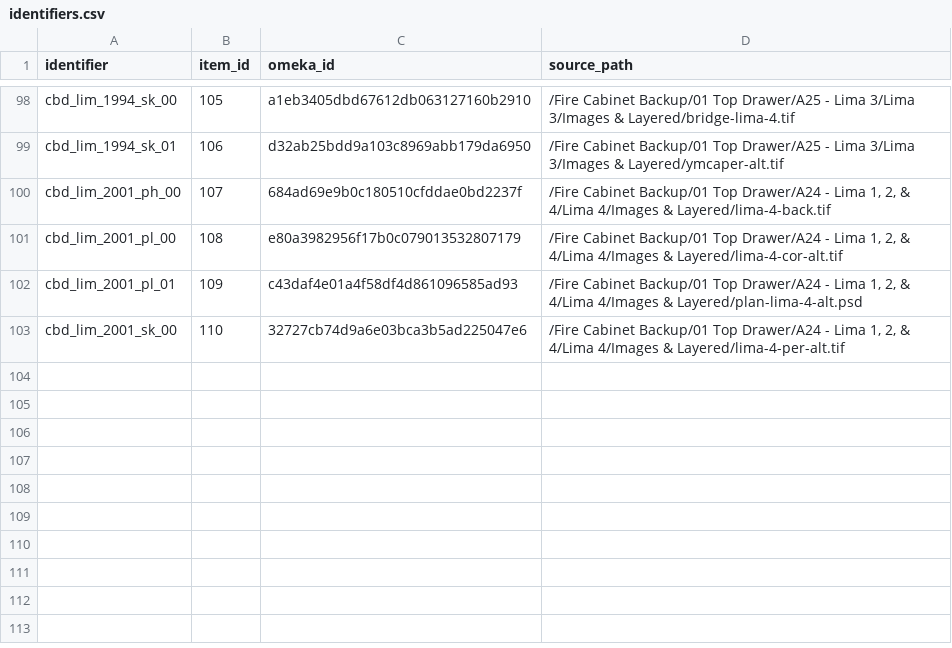
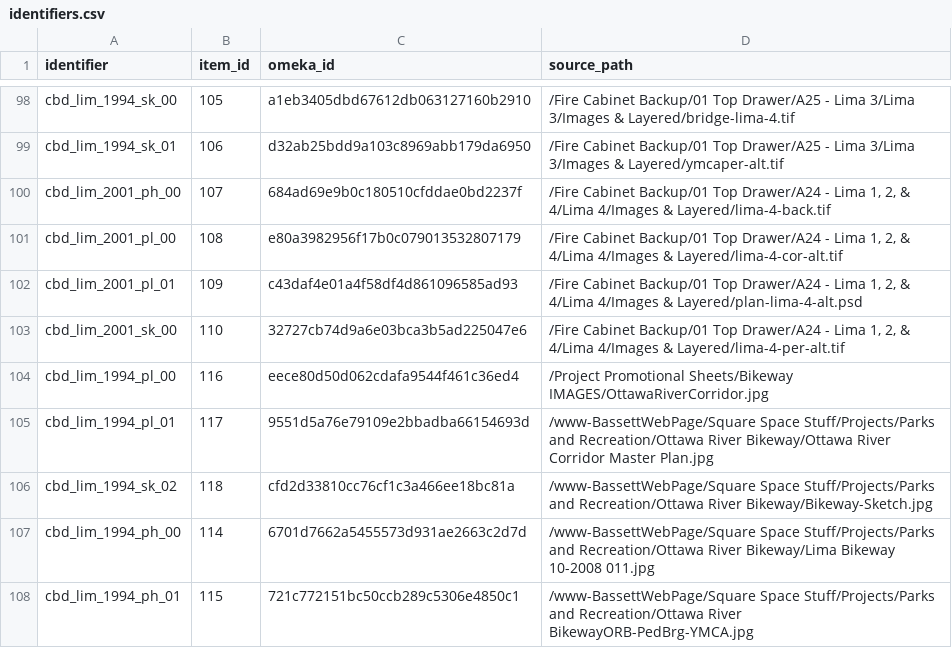
Before and after one commit to baskaufs/bassettassociates, a CSV file: data/identifiers.csv, drawn as a sheet; only a part is shown, gaps mark what is left out; the diff names each change by its address in the sheet, - before the commit and + after, or states it on an @@ line.

```diff
--- a/data/identifiers.csv
+++ b/data/identifiers.csv
+row 104: cbd_lim_1994_pl_00 | 116 | eece80d50d062cdafa9544f461c36ed4 | /Project Promotional Sheets/Bikeway IMAGES/OttawaRiverCorridor.jpg
+row 105: cbd_lim_1994_pl_01 | 117 | 9551d5a76e79109e2bbadba66154693d | /www-BassettWebPage/Square Space Stuff/Projects/Parks and Recreation/Ottawa River Bikeway/Ottawa River Corridor Master Plan.jpg
+row 106: cbd_lim_1994_sk_02 | 118 | cfd2d33810cc76cf1c3a466ee18bc81a | /www-BassettWebPage/Square Space Stuff/Projects/Parks and Recreation/Ottawa River Bikeway/Bikeway-Sketch.jpg
+row 107: cbd_lim_1994_ph_00 | 114 | 6701d7662a5455573d931ae2663c2d7d | /www-BassettWebPage/Square Space Stuff/Projects/Parks and Recreation/Ottawa River Bikeway/Lima Bikeway 10-2008 011.jpg
+row 108: cbd_lim_1994_ph_01 | 115 | 721c772151bc50ccb289c5306e4850c1 | /www-BassettWebPage/Square Space Stuff/Projects/Parks and Recreation/Ottawa River BikewayORB-PedBrg-YMCA.jpg
```
Also changed, not shown: data/items.csv.
